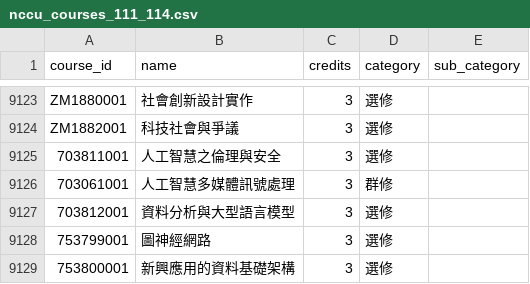
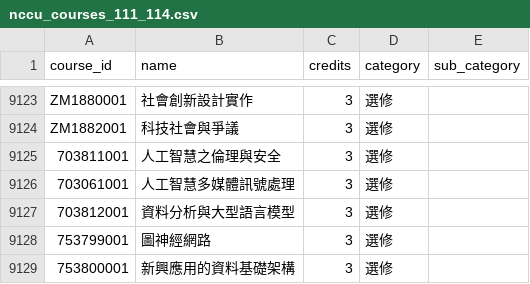
Before and after one commit to timleeswitch/114_nccu_database, a CSV file: data/seed/nccu_courses_111_114.csv, drawn as a sheet; only a part is shown, gaps mark what is left out.

Commit message:
fix(seed): correct incorrect course data in nccu_courses_111_114.csv

```diff
--- a/data/seed/nccu_courses_111_114.csv
+++ b/data/seed/nccu_courses_111_114.csv
@@ -9125,3 +9125,3 @@ ZM1882001,科技社會與爭議,3,選修,
 703811001,人工智慧之倫理與安全,3,選修,
-703061001,人工智慧多媒體訊號處理,3,群修,
+703061001,人工智慧多媒體訊號處理,3,選修,
 703812001,資料分析與大型語言模型,3,選修,
```
